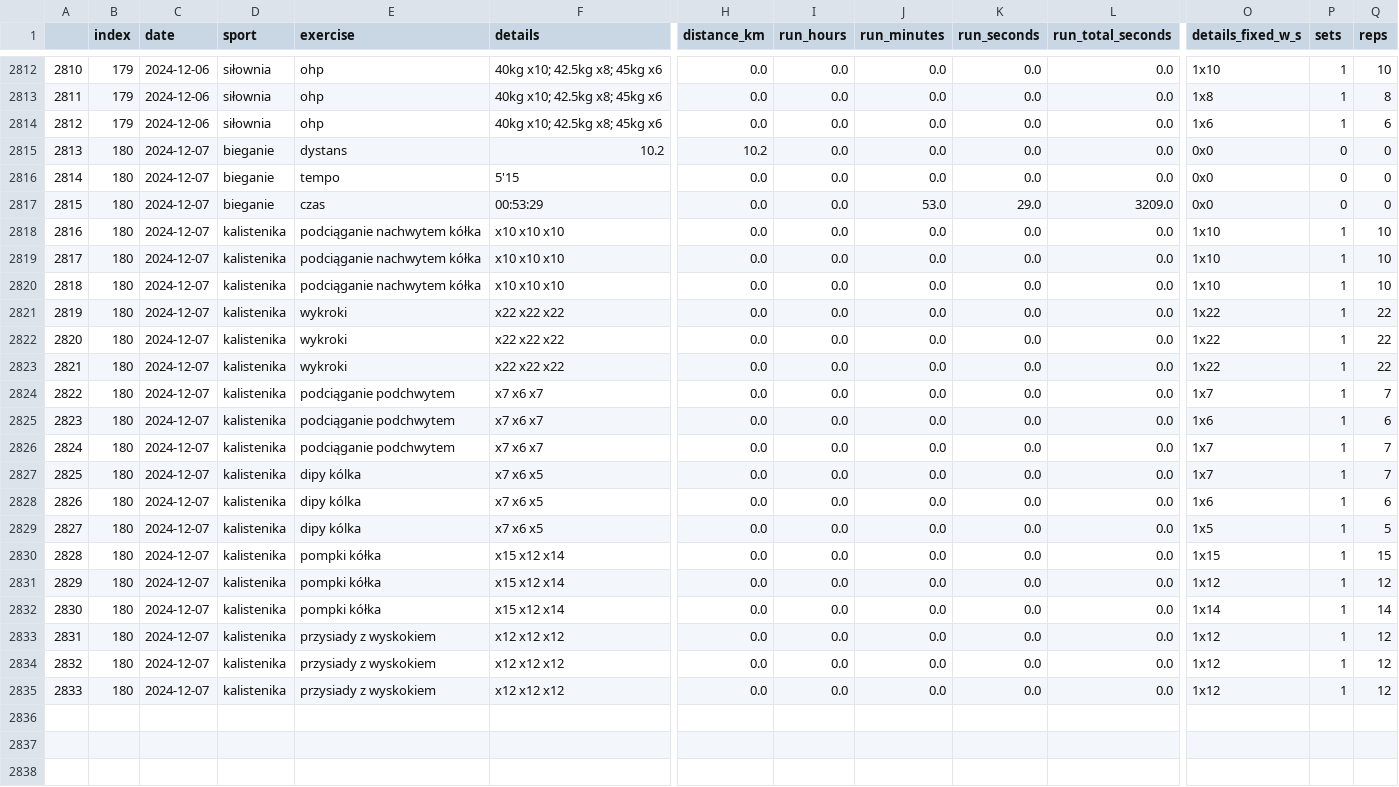
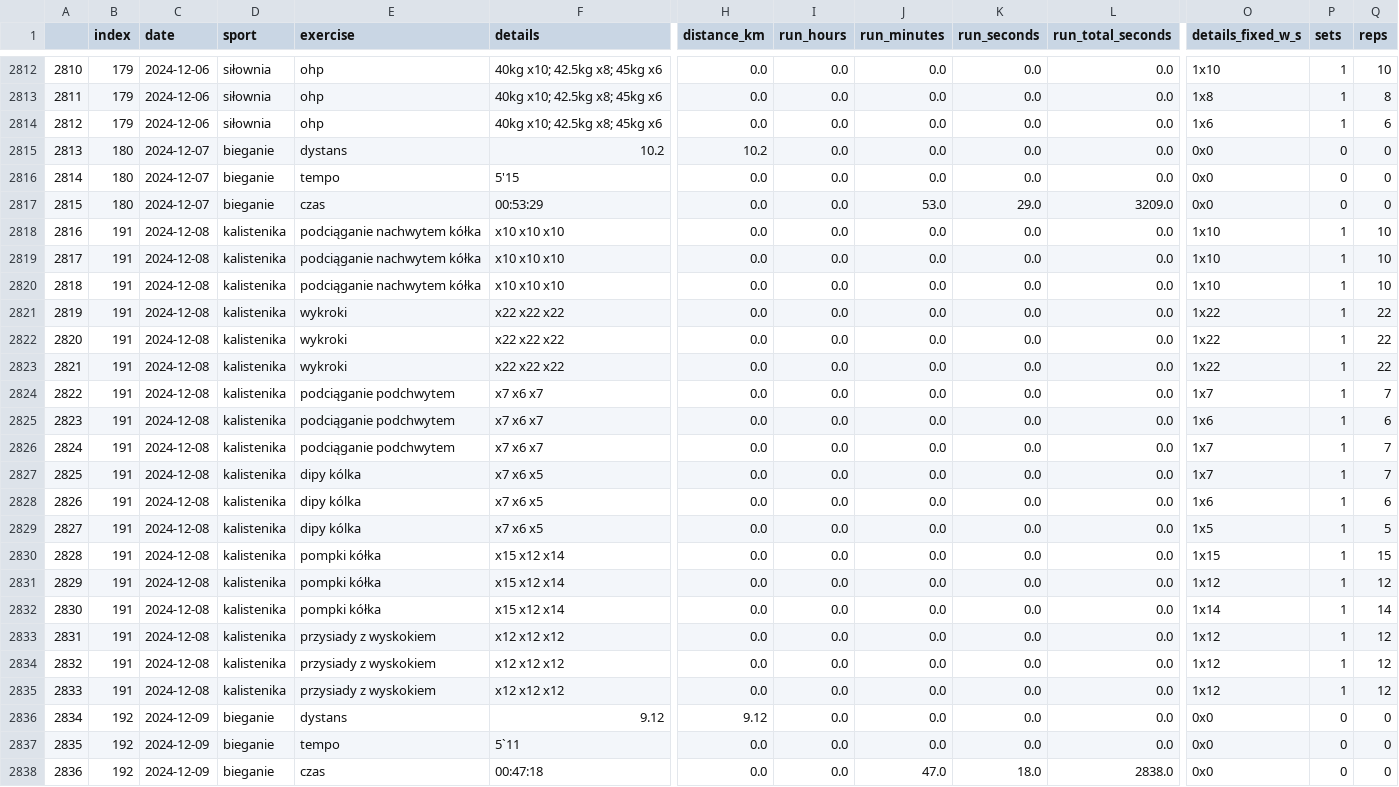
Before and after one commit to przemekolender/SportTracker, a CSV file: files/workouts.csv, drawn as a sheet; only a part is shown, gaps mark what is left out; rows hold the shown columns only; the diff names each change by its address in the sheet, - before the commit and + after, or states it on an @@ line.

```diff
--- a/files/workouts.csv
+++ b/files/workouts.csv
-B2818:B2835 (index): 180
+B2818:B2835 (index): 191
-C2818:C2835 (date): 2024-12-07
+C2818:C2835 (date): 2024-12-08
+row 2836: 2834 | 192 | 2024-12-09 | bieganie | dystans | 9.12 | 9.12 | 0.0 | 0.0 | 0.0 | 0.0 | 0x0 | 0 | 0
+row 2837: 2835 | 192 | 2024-12-09 | bieganie | tempo | 5`11 | 0.0 | 0.0 | 0.0 | 0.0 | 0.0 | 0x0 | 0 | 0
+row 2838: 2836 | 192 | 2024-12-09 | bieganie | czas | 00:47:18 | 0.0 | 0.0 | 47.0 | 18.0 | 2838.0 | 0x0 | 0 | 0
```
Also changed, not shown: files/calendar.csv.
